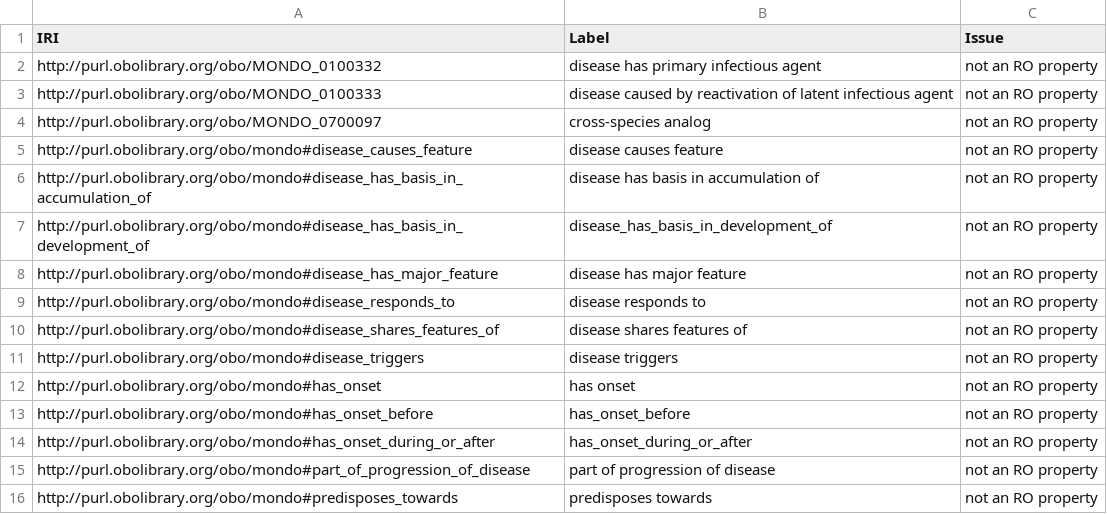
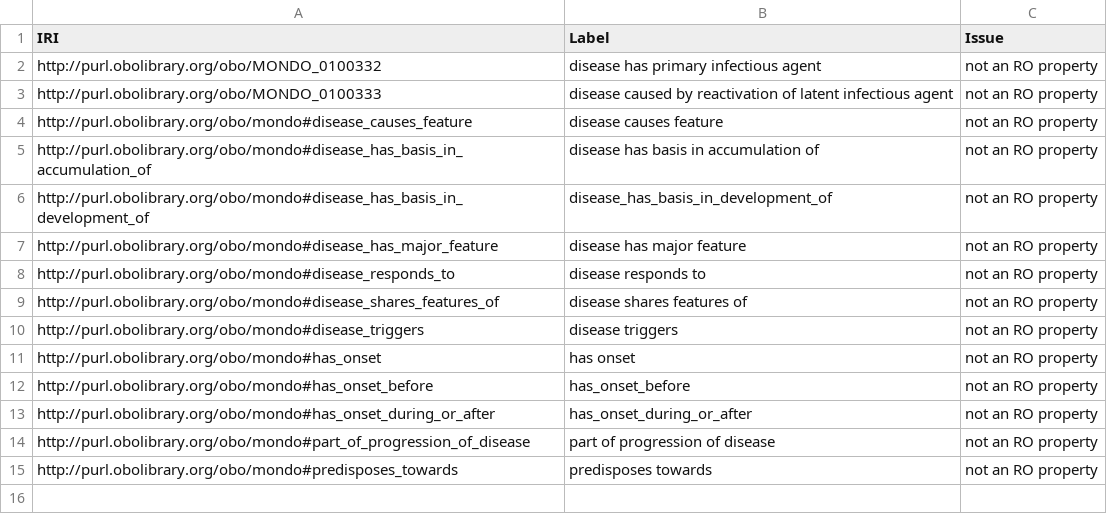
Before and after one commit to monarch-initiative/monarch-ontology-dashboard, a TSV file: dashboard/mondo/fp7.tsv, drawn as a sheet.

```diff
--- a/dashboard/mondo/fp7.tsv
+++ b/dashboard/mondo/fp7.tsv
@@ -3,3 +3,2 @@ http://purl.obolibrary.org/obo/MONDO_0100332	disease has primary infectious agen
 http://purl.obolibrary.org/obo/MONDO_0100333	disease caused by reactivation of latent infectious agent	not an RO property
-http://purl.obolibrary.org/obo/MONDO_0700097	cross-species analog	not an RO property
 http://purl.obolibrary.org/obo/mondo#disease_causes_feature	disease causes feature	not an RO property
```
Also changed, not shown: dashboard/hp/robot_report.tsv, dashboard/mondo/robot_report.tsv, 34 other files.
